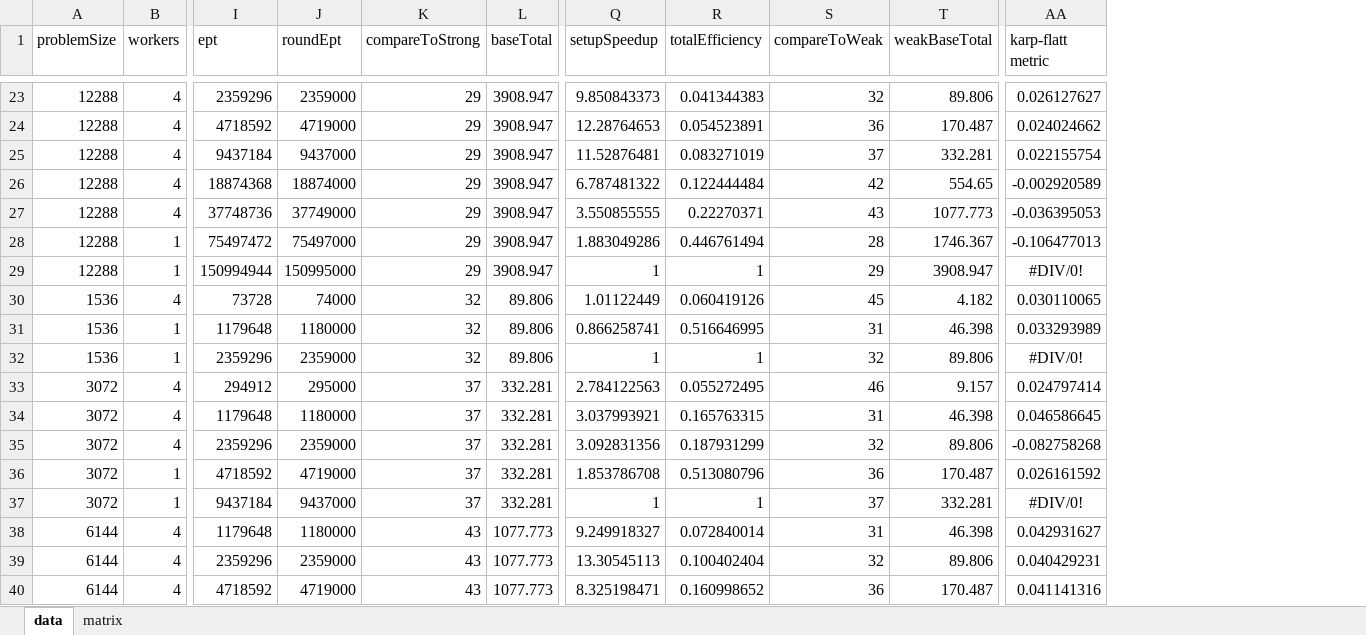
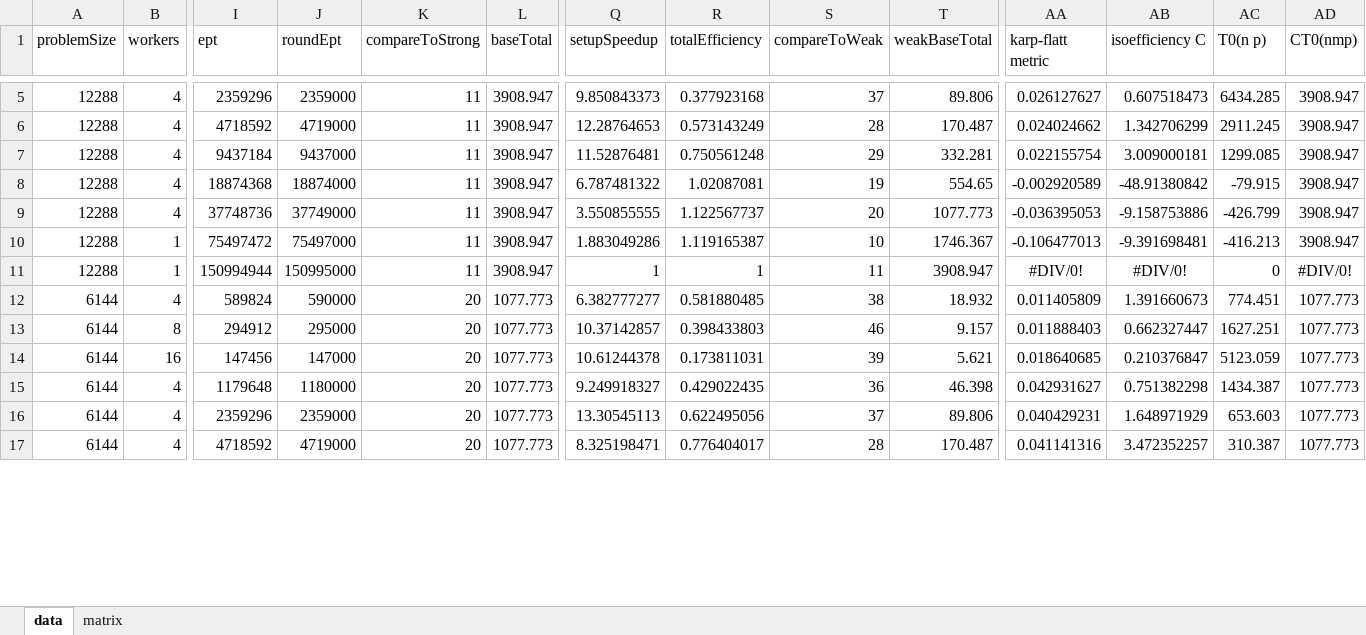
Before and after one commit to kboom/iga-adi-giraph, an Excel workbook: results/weak-scalability.xlsx, sheet data, drawn as a sheet; only a part is shown, gaps mark what is left out; values as stored, in another font and other column widths than the file's, no borders; conditional formats not drawn; removed rows and columns are numbered as before the commit, all else as after; rows hold the shown columns only; the diff covers the shown part only; the diff names each change by its address in the sheet, - before the commit and + after, or states it on an @@ line.

```diff
--- a/results/weak-scalability.xlsx (sheet data)
+++ b/results/weak-scalability.xlsx (sheet data)
+column AB (isoefficiency C), rows 5-11: 0.607518473 | 1.342706299 | 3.009000181 | -48.91380842 | -9.158753886 | -9.391698481 | #DIV/0!; rows 15-17: 0.751382298 | 1.648971929 | 3.472352257
+column AC (T0(n p)), rows 5-11: 6434.285 | 2911.245 | 1299.085 | -79.915 | -426.799 | -416.213 | 0; rows 15-17: 1434.387 | 653.603 | 310.387
+column AD (CT0(nmp)), rows 5-11: 3908.947 | 3908.947 | 3908.947 | 3908.947 | 3908.947 | 3908.947 | #DIV/0!; rows 15-17: all 1077.773
-K5:K11 (compareToStrong): 29
+K5:K11 (compareToStrong): 11
-R5 (totalEfficiency): 0.041344383
+R5 (totalEfficiency): 0.377923168
-S5 (compareToWeak): 32
+S5 (compareToWeak): 37
-R6 (totalEfficiency): 0.054523891
+R6 (totalEfficiency): 0.573143249
-S6 (compareToWeak): 36
+S6 (compareToWeak): 28
-R7 (totalEfficiency): 0.083271019
+R7 (totalEfficiency): 0.750561248
-S7 (compareToWeak): 37
+S7 (compareToWeak): 29
-R8 (totalEfficiency): 0.122444484
+R8 (totalEfficiency): 1.02087081
-S8 (compareToWeak): 42
+S8 (compareToWeak): 19
-R9 (totalEfficiency): 0.22270371
+R9 (totalEfficiency): 1.122567737
-S9 (compareToWeak): 43
+S9 (compareToWeak): 20
-R10 (totalEfficiency): 0.446761494
+R10 (totalEfficiency): 1.119165387
-S10 (compareToWeak): 28
+S10 (compareToWeak): 10
-S11 (compareToWeak): 29
+S11 (compareToWeak): 11
-row 30: 1536 | 4 | 73728 | 74000 | 32 | 89.806 | 1.01122449 | 0.060419126 | 45 | 4.182 | 0.030110065
-row 31: 1536 | 1 | 1179648 | 1180000 | 32 | 89.806 | 0.866258741 | 0.516646995 | 31 | 46.398 | 0.033293989
-row 32: 1536 | 1 | 2359296 | 2359000 | 32 | 89.806 | 1 | 1 | 32 | 89.806 | #DIV/0!
-row 33: 3072 | 4 | 294912 | 295000 | 37 | 332.281 | 2.784122563 | 0.055272495 | 46 | 9.157 | 0.024797414
-row 34: 3072 | 4 | 1179648 | 1180000 | 37 | 332.281 | 3.037993921 | 0.165763315 | 31 | 46.398 | 0.046586645
-row 35: 3072 | 4 | 2359296 | 2359000 | 37 | 332.281 | 3.092831356 | 0.187931299 | 32 | 89.806 | -0.082758268
-row 36: 3072 | 1 | 4718592 | 4719000 | 37 | 332.281 | 1.853786708 | 0.513080796 | 36 | 170.487 | 0.026161592
-row 37: 3072 | 1 | 9437184 | 9437000 | 37 | 332.281 | 1 | 1 | 37 | 332.281 | #DIV/0!
+row 12: 6144 | 4 | 589824 | 590000 | 20 | 1077.773 | 6.382777277 | 0.581880485 | 38 | 18.932 | 0.011405809 | 1.391660673 | 774.451 | 1077.773
+row 13: 6144 | 8 | 294912 | 295000 | 20 | 1077.773 | 10.37142857 | 0.398433803 | 46 | 9.157 | 0.011888403 | 0.662327447 | 1627.251 | 1077.773
+row 14: 6144 | 16 | 147456 | 147000 | 20 | 1077.773 | 10.61244378 | 0.173811031 | 39 | 5.621 | 0.018640685 | 0.210376847 | 5123.059 | 1077.773
-K15:K17 (compareToStrong): 43
+K15:K17 (compareToStrong): 20
-R15 (totalEfficiency): 0.072840014
+R15 (totalEfficiency): 0.429022435
-S15 (compareToWeak): 31
+S15 (compareToWeak): 36
-R16 (totalEfficiency): 0.100402404
+R16 (totalEfficiency): 0.622495056
-S16 (compareToWeak): 32
+S16 (compareToWeak): 37
-R17 (totalEfficiency): 0.160998652
+R17 (totalEfficiency): 0.776404017
-S17 (compareToWeak): 36
+S17 (compareToWeak): 28
```
Also changed, not shown: 25 added rows, 19 removed rows and 20 edited cells elsewhere in this sheet, sheet matrix, formulas that keep their value, charts or pictures, 17 other files.
